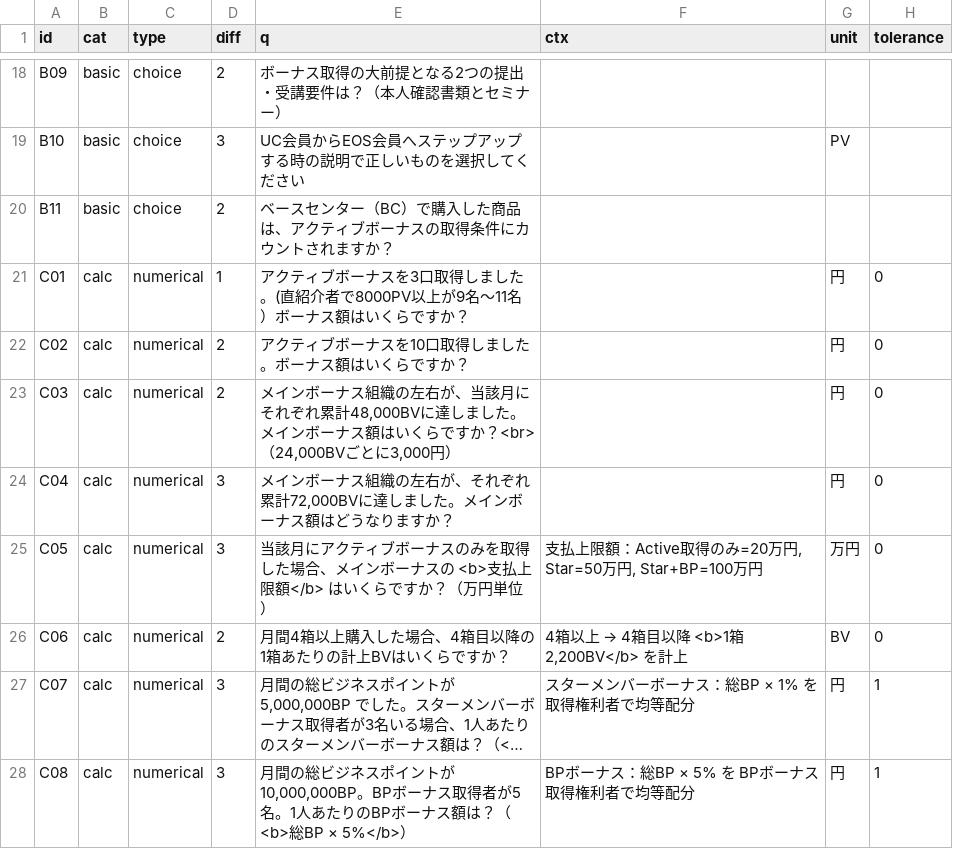
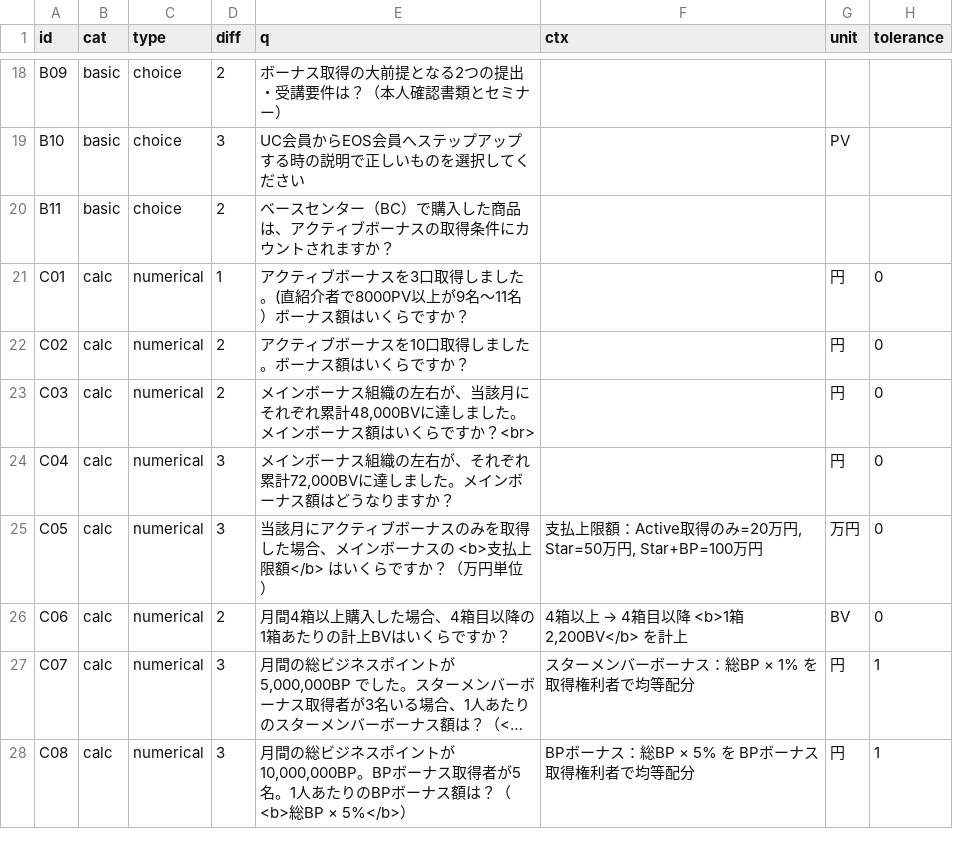
Before and after one commit to TokiToki-mori/eos-study-quiz, a CSV file: questions.csv, drawn as a sheet; only a part is shown, gaps mark what is left out; long unchanged cells end in …; the diff names each change by its address in the sheet, - before the commit and + after, or states it on an @@ line.

Commit message:
Update questions.csv from editor.html

```diff
--- a/questions.csv
+++ b/questions.csv
-E23 (q): …すか？<br>（24,000BVごとに3,000円）
+E23 (q): …すか？<br>
```
